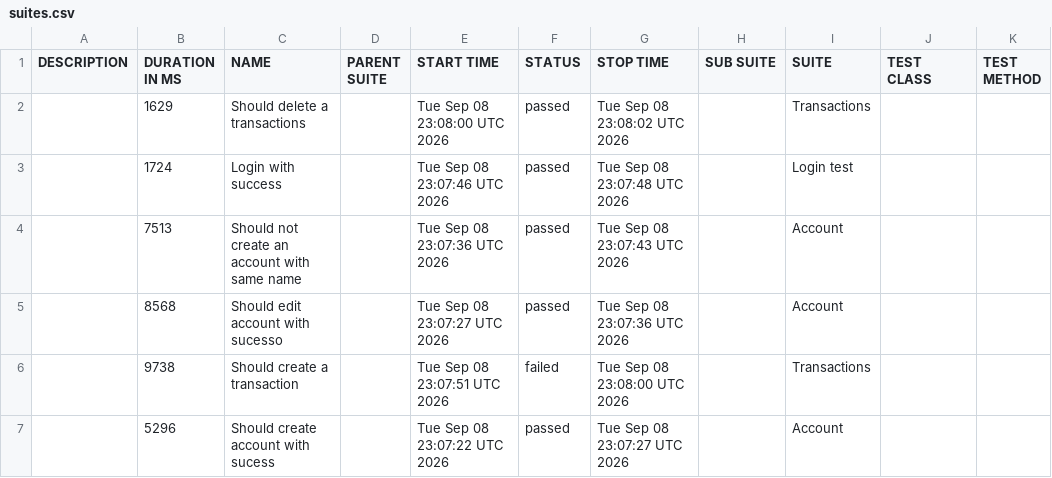
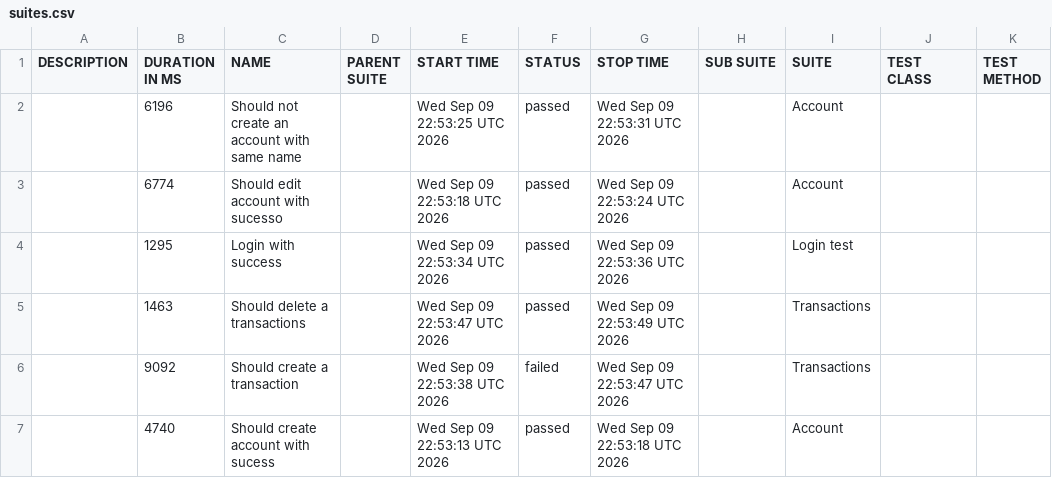
Before and after one commit to JosinaldoGJunior/cypress-automation-web, a CSV file: data/suites.csv, drawn as a sheet.

```diff
--- a/data/suites.csv
+++ b/data/suites.csv
@@ -1,7 +1,7 @@
 "DESCRIPTION","DURATION IN MS","NAME","PARENT SUITE","START TIME","STATUS","STOP TIME","SUB SUITE","SUITE","TEST CLASS","TEST METHOD"
-"","1629","Should delete a transactions","","Tue Sep 08 23:08:00 UTC 2026","passed","Tue Sep 08 23:08:02 UTC 2026","","Transactions","",""
-"","1724","Login with success","","Tue Sep 08 23:07:46 UTC 2026","passed","Tue Sep 08 23:07:48 UTC 2026","","Login test","",""
-"","7513","Should not create an account with same name","","Tue Sep 08 23:07:36 UTC 2026","passed","Tue Sep 08 23:07:43 UTC 2026","","Account","",""
-"","8568","Should edit account with sucesso","","Tue Sep 08 23:07:27 UTC 2026","passed","Tue Sep 08 23:07:36 UTC 2026","","Account","",""
-"","9738","Should create a transaction","","Tue Sep 08 23:07:51 UTC 2026","failed","Tue Sep 08 23:08:00 UTC 2026","","Transactions","",""
-"","5296","Should create account with sucess","","Tue Sep 08 23:07:22 UTC 2026","passed","Tue Sep 08 23:07:27 UTC 2026","","Account","",""
+"","6196","Should not create an account with same name","","Wed Sep 09 22:53:25 UTC 2026","passed","Wed Sep 09 22:53:31 UTC 2026","","Account","",""
+"","6774","Should edit account with sucesso","","Wed Sep 09 22:53:18 UTC 2026","passed","Wed Sep 09 22:53:24 UTC 2026","","Account","",""
+"","1295","Login with success","","Wed Sep 09 22:53:34 UTC 2026","passed","Wed Sep 09 22:53:36 UTC 2026","","Login test","",""
+"","1463","Should delete a transactions","","Wed Sep 09 22:53:47 UTC 2026","passed","Wed Sep 09 22:53:49 UTC 2026","","Transactions","",""
+"","9092","Should create a transaction","","Wed Sep 09 22:53:38 UTC 2026","failed","Wed Sep 09 22:53:47 UTC 2026","","Transactions","",""
+"","4740","Should create account with sucess","","Wed Sep 09 22:53:13 UTC 2026","passed","Wed Sep 09 22:53:18 UTC 2026","","Account","",""
```
Also changed, not shown: 31 other files.
